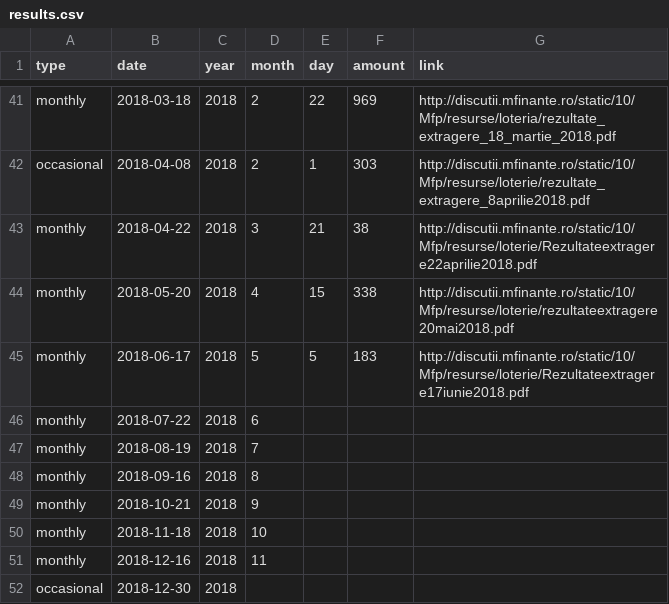
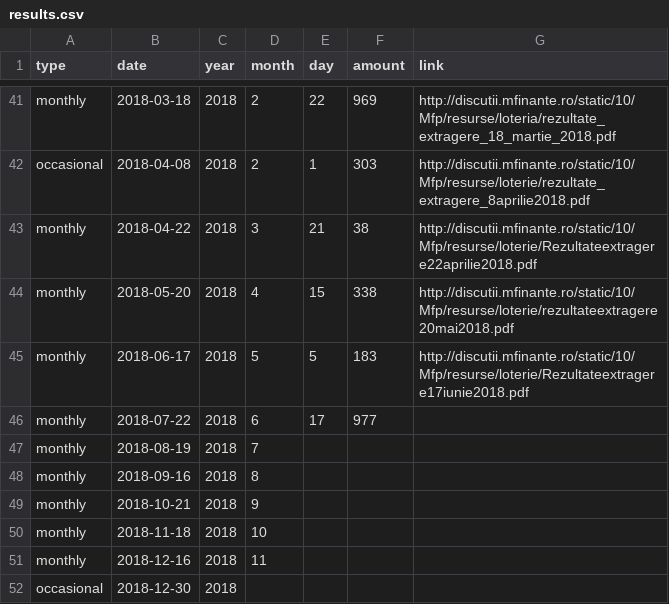
Before and after one commit to gabigutu/loteria-bonurilor-fiscale, a CSV file: results.csv, drawn as a sheet; only a part is shown, gaps mark what is left out.

Commit message:
July 2018 draw results added

```diff
--- a/results.csv
+++ b/results.csv
@@ -45,3 +45,3 @@ monthly,2018-05-20,2018,4,15,338,http://discutii.mfinante.ro/static/10/Mfp/resur
 monthly,2018-06-17,2018,5,5,183,http://discutii.mfinante.ro/static/10/Mfp/resurse/loterie/Rezultateextragere17iunie2018.pdf
-monthly,2018-07-22,2018,6,,,
+monthly,2018-07-22,2018,6,17,977,
 monthly,2018-08-19,2018,7,,,
```
